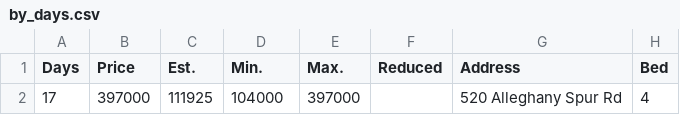
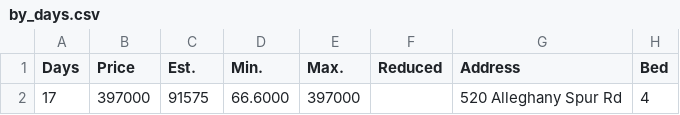
Before and after one commit to xgirma/moveto, a CSV file: data/28685/by_days.csv, drawn as a sheet; only a part is shown; the diff names each change by its address in the sheet, - before the commit and + after, or states it on an @@ line.

```diff
--- a/data/28685/by_days.csv
+++ b/data/28685/by_days.csv
-C2 (Est.): 111925
+C2 (Est.): 91575
-D2 (Min.): 104000
+D2 (Min.): 66.6000
```
Also changed, not shown: data/28685/by_price.csv, data/28685/by_size.csv, 18 other files.
